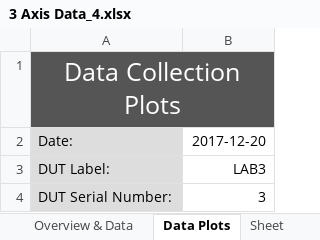
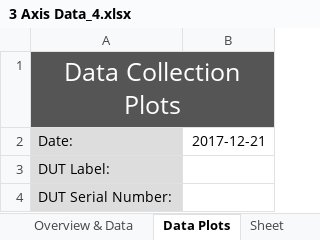
Before and after one commit to collins-mike/NGRF-Rotator_Rev_2, an Excel workbook: 3 Axis Data_4.xlsx, sheet Data Plots, drawn as a sheet; values as stored, in another font and other column widths than the file's, no borders; charts and pictures not drawn; the diff names each change by its address in the sheet, - before the commit and + after, or states it on an @@ line.

```diff
--- a/3 Axis Data_4.xlsx (sheet Data Plots)
+++ b/3 Axis Data_4.xlsx (sheet Data Plots)
-B2: 2017-12-20
+B2: 2017-12-21
-B3: LAB3
+B3: (empty)
-B4: 3
+B4: (empty)
```
Also changed, not shown: sheet Overview & Data, charts or pictures, 8 other files.
